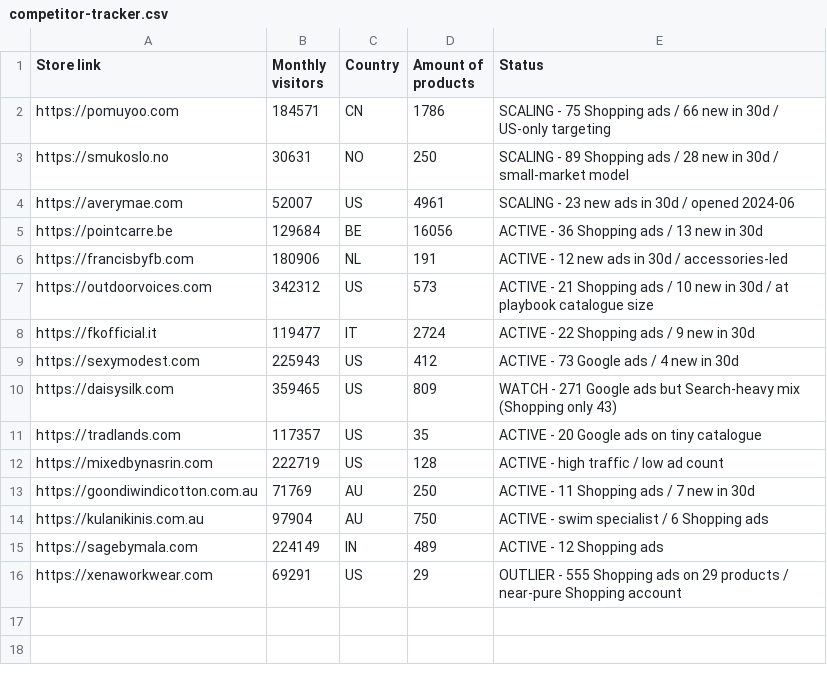
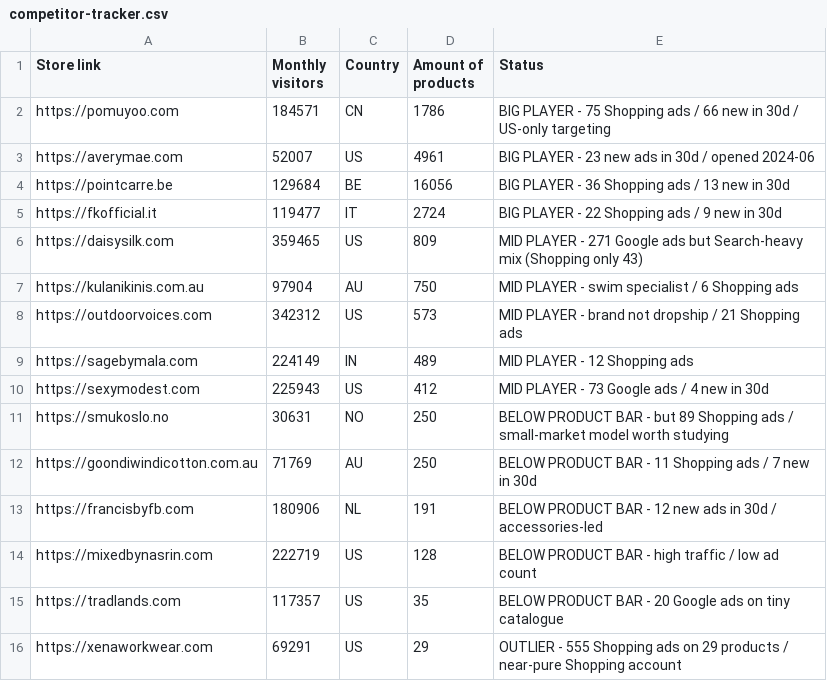
Before and after one commit to metaldetectorsdirect1-prog/manus, a CSV file: impulse-rebuild/competitor-tracker.csv, drawn as a sheet.

```diff
--- a/impulse-rebuild/competitor-tracker.csv
+++ b/impulse-rebuild/competitor-tracker.csv
@@ -1,16 +1,16 @@
 Store link,Monthly visitors,Country,Amount of products,Status
-https://pomuyoo.com,184571,CN,1786,SCALING - 75 Shopping ads / 66 new in 30d / US-only targeting
-https://smukoslo.no,30631,NO,250,SCALING - 89 Shopping ads / 28 new in 30d / small-market model
-https://averymae.com,52007,US,4961,SCALING - 23 new ads in 30d / opened 2024-06
-https://pointcarre.be,129684,BE,16056,ACTIVE - 36 Shopping ads / 13 new in 30d
-https://francisbyfb.com,180906,NL,191,ACTIVE - 12 new ads in 30d / accessories-led
-https://outdoorvoices.com,342312,US,573,ACTIVE - 21 Shopping ads / 10 new in 30d / at playbook catalogue size
-https://fkofficial.it,119477,IT,2724,ACTIVE - 22 Shopping ads / 9 new in 30d
-https://sexymodest.com,225943,US,412,ACTIVE - 73 Google ads / 4 new in 30d
-https://daisysilk.com,359465,US,809,WATCH - 271 Google ads but Search-heavy mix (Shopping only 43)
-https://tradlands.com,117357,US,35,ACTIVE - 20 Google ads on tiny catalogue
-https://mixedbynasrin.com,222719,US,128,ACTIVE - high traffic / low ad count
-https://goondiwindicotton.com.au,71769,AU,250,ACTIVE - 11 Shopping ads / 7 new in 30d
-https://kulanikinis.com.au,97904,AU,750,ACTIVE - swim specialist / 6 Shopping ads
-https://sagebymala.com,224149,IN,489,ACTIVE - 12 Shopping ads
+https://pomuyoo.com,184571,CN,1786,BIG PLAYER - 75 Shopping ads / 66 new in 30d / US-only targeting
+https://averymae.com,52007,US,4961,BIG PLAYER - 23 new ads in 30d / opened 2024-06
+https://pointcarre.be,129684,BE,16056,BIG PLAYER - 36 Shopping ads / 13 new in 30d
+https://fkofficial.it,119477,IT,2724,BIG PLAYER - 22 Shopping ads / 9 new in 30d
+https://daisysilk.com,359465,US,809,MID PLAYER - 271 Google ads but Search-heavy mix (Shopping only 43)
+https://kulanikinis.com.au,97904,AU,750,MID PLAYER - swim specialist / 6 Shopping ads
+https://outdoorvoices.com,342312,US,573,MID PLAYER - brand not dropship / 21 Shopping ads
+https://sagebymala.com,224149,IN,489,MID PLAYER - 12 Shopping ads
+https://sexymodest.com,225943,US,412,MID PLAYER - 73 Google ads / 4 new in 30d
+https://smukoslo.no,30631,NO,250,BELOW PRODUCT BAR - but 89 Shopping ads / small-market model worth studying
+https://goondiwindicotton.com.au,71769,AU,250,BELOW PRODUCT BAR - 11 Shopping ads / 7 new in 30d
+https://francisbyfb.com,180906,NL,191,BELOW PRODUCT BAR - 12 new ads in 30d / accessories-led
+https://mixedbynasrin.com,222719,US,128,BELOW PRODUCT BAR - high traffic / low ad count
+https://tradlands.com,117357,US,35,BELOW PRODUCT BAR - 20 Google ads on tiny catalogue
 https://xenaworkwear.com,69291,US,29,OUTLIER - 555 Shopping ads on 29 products / near-pure Shopping account
```
Also changed, not shown: 1 other file.
